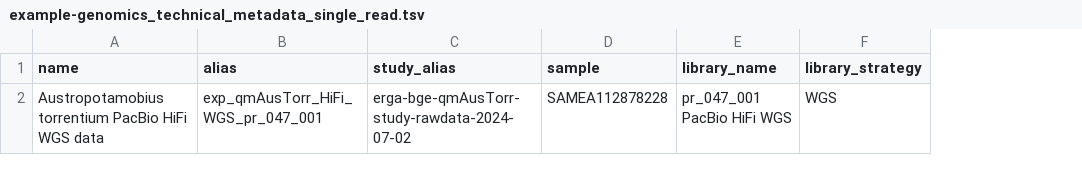
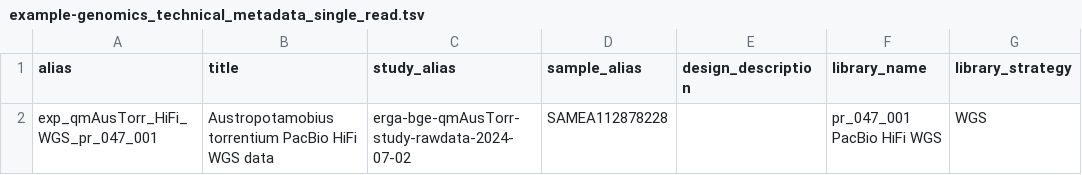
Before and after one commit to ScilifelabDataCentre/scilifelab-metadata-templates, a TSV file: genomics/example-genomics_technical_metadata_single_read.tsv, drawn as a sheet; only a part is shown; removed rows and columns are numbered as before the commit, all else as after; the diff names each change by its address in the sheet, - before the commit and + after, or states it on an @@ line.

Commit message:
Update single example
Update headers to match template

```diff
--- a/genomics/example-genomics_technical_metadata_single_read.tsv
+++ b/genomics/example-genomics_technical_metadata_single_read.tsv
-column A (name), row 2: Austropotamobius torrentium PacBio HiFi WGS data
+column B (title), row 2: Austropotamobius torrentium PacBio HiFi WGS data
+column E (design_description), empty
-D1: sample
+D1: sample_alias
```
